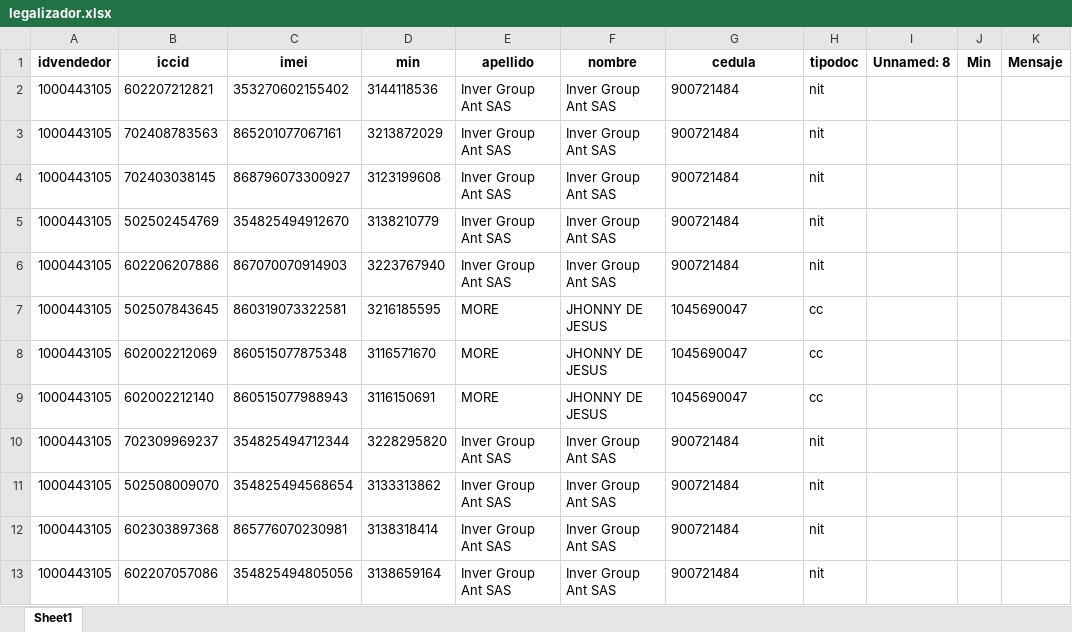
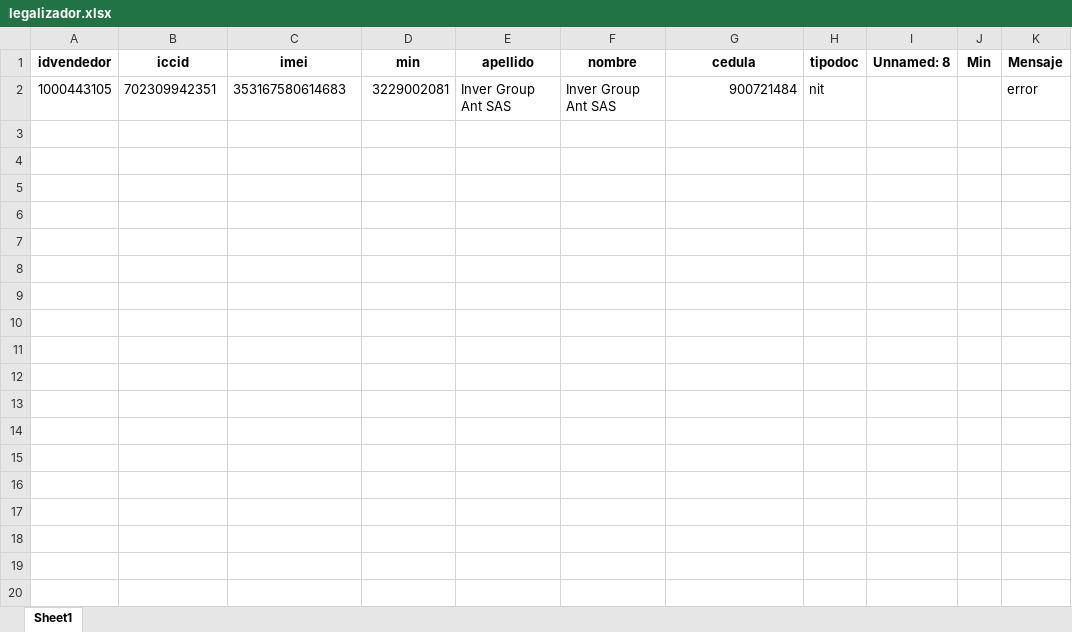
Before and after one commit to TeamComunicaciones/IntegrateamCode, an Excel workbook: src/legalizador/legalizador.xlsx, sheet Sheet1, drawn as a sheet; values as stored, in another font and other column widths than the file's, no borders; the diff names each change by its address in the sheet, - before the commit and + after, or states it on an @@ line.

Commit message:
pre update legalizador

```diff
--- a/src/legalizador/legalizador.xlsx (sheet Sheet1)
+++ b/src/legalizador/legalizador.xlsx (sheet Sheet1)
-B2 (iccid): 602207212821
+B2 (iccid): 702309942351
-C2 (imei): 353270602155402
+C2 (imei): 353167580614683
-D2 (min): 3144118536
+D2 (min): 3229002081
-G2 alignment: left
+G2 alignment: right
-K2 (Mensaje): (empty)
+K2 (Mensaje): error
-row 3: 1000443105 | 702408783563 | 865201077067161 | 3213872029 | Inver Group Ant SAS | Inver Group Ant SAS | 900721484 | nit
-row 4: 1000443105 | 702403038145 | 868796073300927 | 3123199608 | Inver Group Ant SAS | Inver Group Ant SAS | 900721484 | nit
-row 5: 1000443105 | 502502454769 | 354825494912670 | 3138210779 | Inver Group Ant SAS | Inver Group Ant SAS | 900721484 | nit
-row 6: 1000443105 | 602206207886 | 867070070914903 | 3223767940 | Inver Group Ant SAS | Inver Group Ant SAS | 900721484 | nit
-row 7: 1000443105 | 502507843645 | 860319073322581 | 3216185595 | MORE | JHONNY DE JESUS | 1045690047 | cc
-row 8: 1000443105 | 602002212069 | 860515077875348 | 3116571670 | MORE | JHONNY DE JESUS | 1045690047 | cc
-row 9: 1000443105 | 602002212140 | 860515077988943 | 3116150691 | MORE | JHONNY DE JESUS | 1045690047 | cc
-row 10: 1000443105 | 702309969237 | 354825494712344 | 3228295820 | Inver Group Ant SAS | Inver Group Ant SAS | 900721484 | nit
-row 11: 1000443105 | 502508009070 | 354825494568654 | 3133313862 | Inver Group Ant SAS | Inver Group Ant SAS | 900721484 | nit
-row 12: 1000443105 | 602303897368 | 865776070230981 | 3138318414 | Inver Group Ant SAS | Inver Group Ant SAS | 900721484 | nit
-row 13: 1000443105 | 602207057086 | 354825494805056 | 3138659164 | Inver Group Ant SAS | Inver Group Ant SAS | 900721484 | nit
```
Also changed, not shown: 1 other file.
